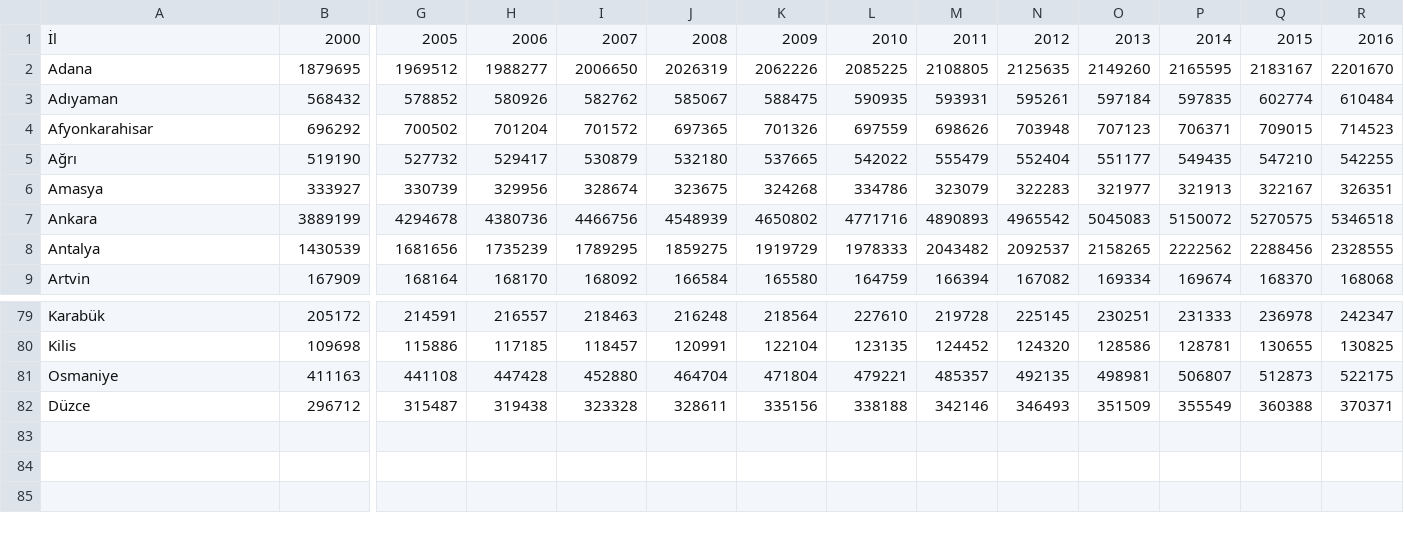
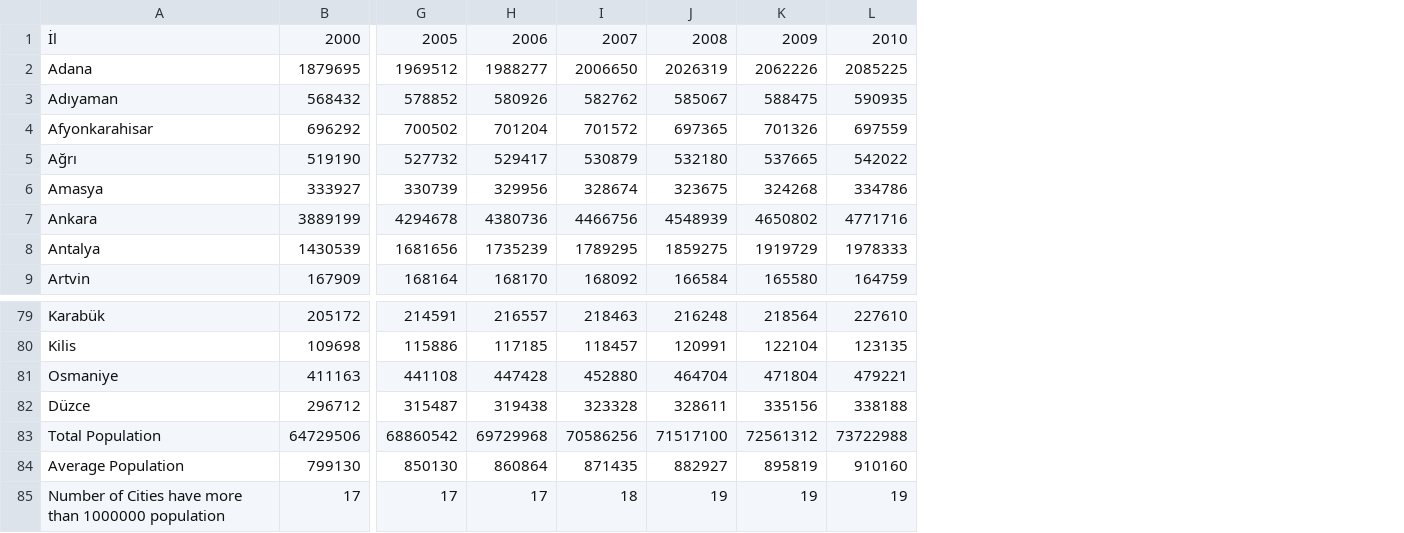
Before and after one commit to karaketir16/a2-karaketir16, a CSV file: a2_input.csv, drawn as a sheet; only a part is shown, gaps mark what is left out; removed rows and columns are numbered as before the commit, all else as after; rows hold the shown columns only; the diff names each change by its address in the sheet, - before the commit and + after, or states it on an @@ line.

```diff
--- a/a2_input.csv
+++ b/a2_input.csv
-column M, rows 1-9: 2011 | 2108805 | 593931 | 698626 | 555479 | 323079 | 4890893 | 2043482 | 166394; rows 79-82: 219728 | 124452 | 485357 | 342146
-column N, rows 1-9: 2012 | 2125635 | 595261 | 703948 | 552404 | 322283 | 4965542 | 2092537 | 167082; rows 79-82: 225145 | 124320 | 492135 | 346493
-column O, rows 1-9: 2013 | 2149260 | 597184 | 707123 | 551177 | 321977 | 5045083 | 2158265 | 169334; rows 79-82: 230251 | 128586 | 498981 | 351509
-column P, rows 1-9: 2014 | 2165595 | 597835 | 706371 | 549435 | 321913 | 5150072 | 2222562 | 169674; rows 79-82: 231333 | 128781 | 506807 | 355549
-column Q, rows 1-9: 2015 | 2183167 | 602774 | 709015 | 547210 | 322167 | 5270575 | 2288456 | 168370; rows 79-82: 236978 | 130655 | 512873 | 360388
-column R, rows 1-9: 2016 | 2201670 | 610484 | 714523 | 542255 | 326351 | 5346518 | 2328555 | 168068; rows 79-82: 242347 | 130825 | 522175 | 370371
+row 83: Total Population | 64729506 | 68860542 | 69729968 | 70586256 | 71517100 | 72561312 | 73722988
+row 84: Average Population | 799130 | 850130 | 860864 | 871435 | 882927 | 895819 | 910160
+row 85: Number of Cities have more than 1000000 population | 17 | 17 | 17 | 18 | 19 | 19 | 19
```
Also changed, not shown: 3 other files.
